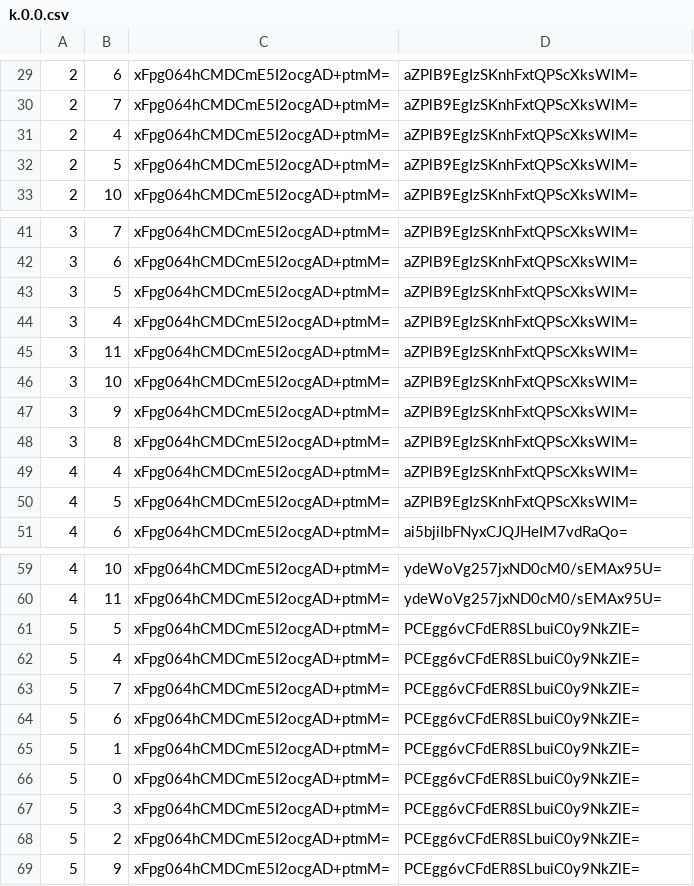
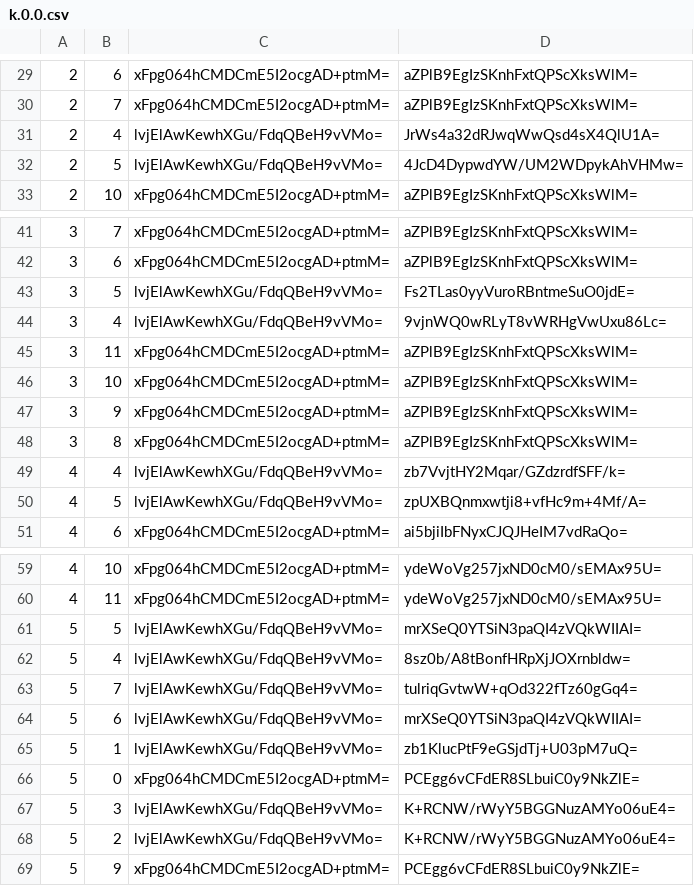
Before and after one commit to kishtarn555/kishtarn555.github.io, a CSV file: mc/tiles/zoom.-2/metadata/k.0.0.csv, drawn as a sheet; only a part is shown, gaps mark what is left out.

```diff
--- a/mc/tiles/zoom.-2/metadata/k.0.0.csv
+++ b/mc/tiles/zoom.-2/metadata/k.0.0.csv
@@ -30,4 +30,4 @@
 2,7,xFpg064hCMDCmE5I2ocgAD+ptmM=,aZPlB9EgIzSKnhFxtQPScXksWlM=
-2,4,xFpg064hCMDCmE5I2ocgAD+ptmM=,aZPlB9EgIzSKnhFxtQPScXksWlM=
-2,5,xFpg064hCMDCmE5I2ocgAD+ptmM=,aZPlB9EgIzSKnhFxtQPScXksWlM=
+2,4,lvjElAwKewhXGu/FdqQBeH9vVMo=,JrWs4a32dRJwqWwQsd4sX4QlU1A=
+2,5,lvjElAwKewhXGu/FdqQBeH9vVMo=,4JcD4DypwdYW/UM2WDpykAhVHMw=
 2,10,xFpg064hCMDCmE5I2ocgAD+ptmM=,aZPlB9EgIzSKnhFxtQPScXksWlM=
@@ -42,4 +42,4 @@
 3,6,xFpg064hCMDCmE5I2ocgAD+ptmM=,aZPlB9EgIzSKnhFxtQPScXksWlM=
-3,5,xFpg064hCMDCmE5I2ocgAD+ptmM=,aZPlB9EgIzSKnhFxtQPScXksWlM=
-3,4,xFpg064hCMDCmE5I2ocgAD+ptmM=,aZPlB9EgIzSKnhFxtQPScXksWlM=
+3,5,lvjElAwKewhXGu/FdqQBeH9vVMo=,Fs2TLas0yyVuroRBntmeSuO0jdE=
+3,4,lvjElAwKewhXGu/FdqQBeH9vVMo=,9vjnWQ0wRLyT8vWRHgVwUxu86Lc=
 3,11,xFpg064hCMDCmE5I2ocgAD+ptmM=,aZPlB9EgIzSKnhFxtQPScXksWlM=
@@ -48,4 +48,4 @@
 3,8,xFpg064hCMDCmE5I2ocgAD+ptmM=,aZPlB9EgIzSKnhFxtQPScXksWlM=
-4,4,xFpg064hCMDCmE5I2ocgAD+ptmM=,aZPlB9EgIzSKnhFxtQPScXksWlM=
-4,5,xFpg064hCMDCmE5I2ocgAD+ptmM=,aZPlB9EgIzSKnhFxtQPScXksWlM=
+4,4,lvjElAwKewhXGu/FdqQBeH9vVMo=,zb7VvjtHY2Mqar/GZdzrdfSFF/k=
+4,5,lvjElAwKewhXGu/FdqQBeH9vVMo=,zpUXBQnmxwtji8+vfHc9m+4Mf/A=
 4,6,xFpg064hCMDCmE5I2ocgAD+ptmM=,ai5bjiIbFNyxCJQJHeIM7vdRaQo=
@@ -60,10 +60,10 @@
 4,11,xFpg064hCMDCmE5I2ocgAD+ptmM=,ydeWoVg257jxND0cM0/sEMAx95U=
-5,5,xFpg064hCMDCmE5I2ocgAD+ptmM=,PCEgg6vCFdER8SLbuiC0y9NkZlE=
-5,4,xFpg064hCMDCmE5I2ocgAD+ptmM=,PCEgg6vCFdER8SLbuiC0y9NkZlE=
-5,7,xFpg064hCMDCmE5I2ocgAD+ptmM=,PCEgg6vCFdER8SLbuiC0y9NkZlE=
-5,6,xFpg064hCMDCmE5I2ocgAD+ptmM=,PCEgg6vCFdER8SLbuiC0y9NkZlE=
-5,1,xFpg064hCMDCmE5I2ocgAD+ptmM=,PCEgg6vCFdER8SLbuiC0y9NkZlE=
+5,5,lvjElAwKewhXGu/FdqQBeH9vVMo=,mrXSeQ0YTSiN3paQI4zVQkWIIAI=
+5,4,lvjElAwKewhXGu/FdqQBeH9vVMo=,8sz0b/A8tBonfHRpXjJOXrnbldw=
+5,7,lvjElAwKewhXGu/FdqQBeH9vVMo=,tulriqGvtwW+qOd322fTz60gGq4=
+5,6,lvjElAwKewhXGu/FdqQBeH9vVMo=,mrXSeQ0YTSiN3paQI4zVQkWIIAI=
+5,1,lvjElAwKewhXGu/FdqQBeH9vVMo=,zb1KlucPtF9eGSjdTj+U03pM7uQ=
 5,0,xFpg064hCMDCmE5I2ocgAD+ptmM=,PCEgg6vCFdER8SLbuiC0y9NkZlE=
-5,3,xFpg064hCMDCmE5I2ocgAD+ptmM=,PCEgg6vCFdER8SLbuiC0y9NkZlE=
-5,2,xFpg064hCMDCmE5I2ocgAD+ptmM=,PCEgg6vCFdER8SLbuiC0y9NkZlE=
+5,3,lvjElAwKewhXGu/FdqQBeH9vVMo=,K+RCNW/rWyY5BGGNuzAMYo06uE4=
+5,2,lvjElAwKewhXGu/FdqQBeH9vVMo=,K+RCNW/rWyY5BGGNuzAMYo06uE4=
 5,9,xFpg064hCMDCmE5I2ocgAD+ptmM=,PCEgg6vCFdER8SLbuiC0y9NkZlE=
```
Also changed, not shown: mc/tiles/zoom.-1/metadata/k.0.0.csv, mc/tiles/zoom.-3/metadata/k.0.0.csv, 53 other files.
